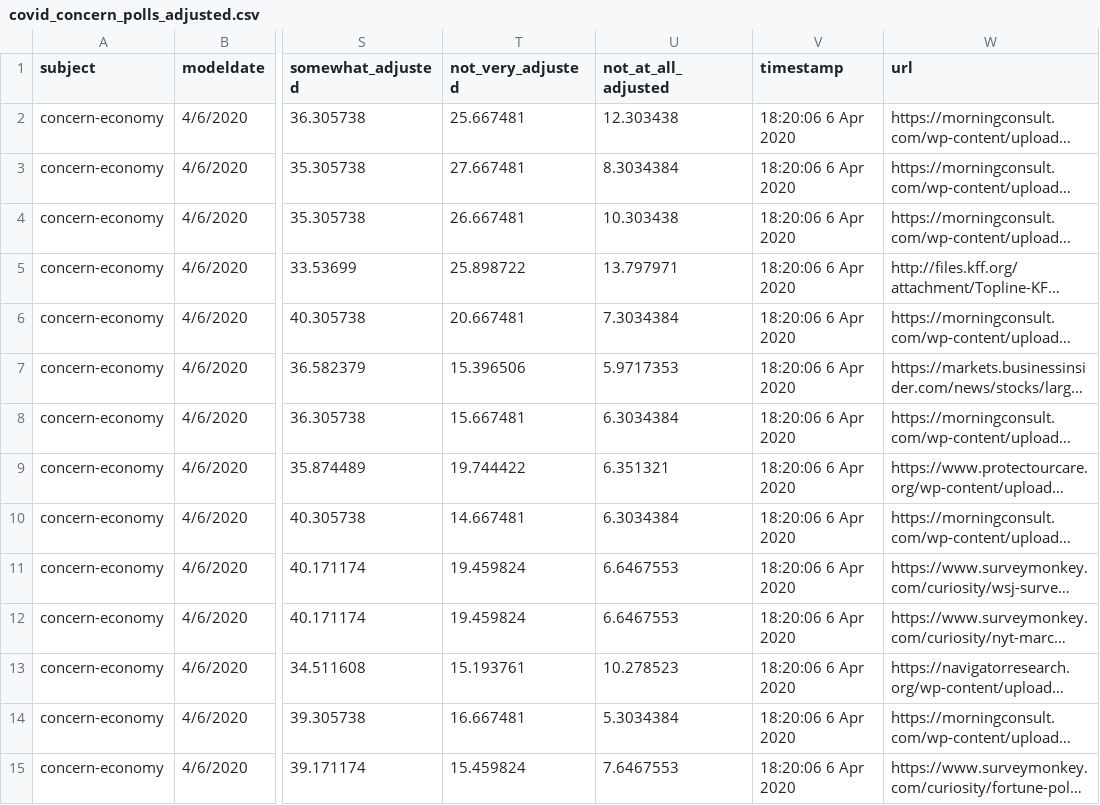
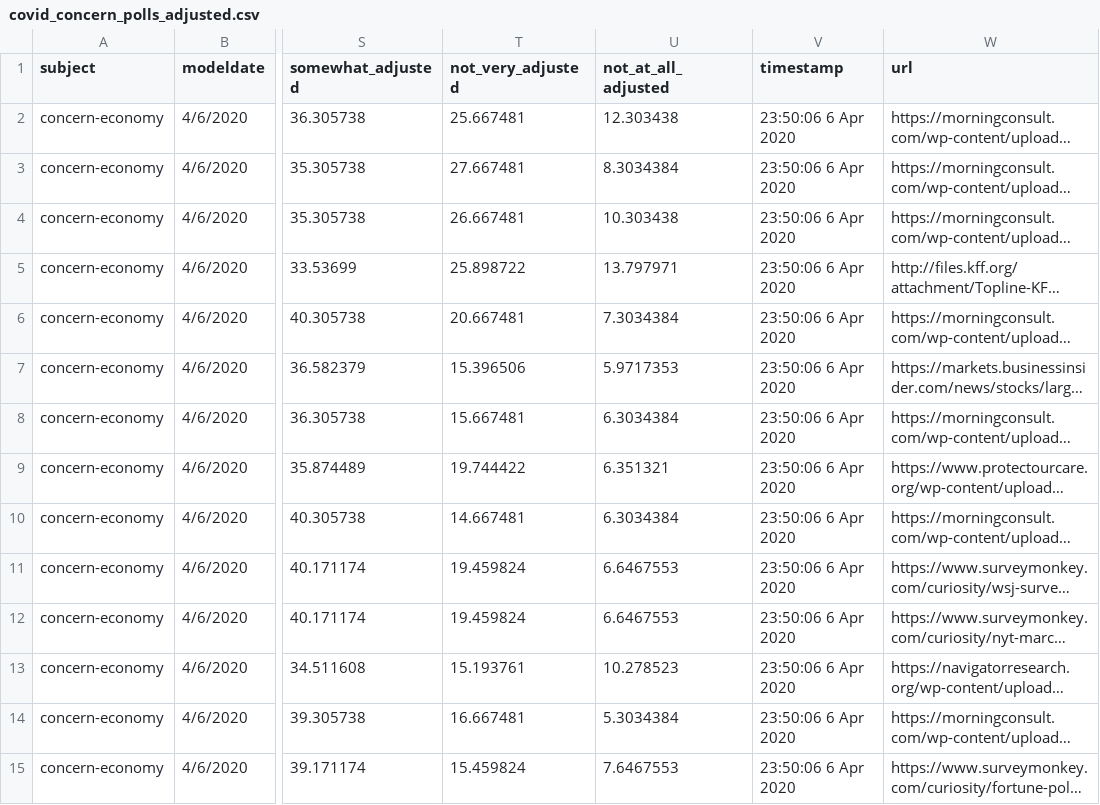
Before and after one commit to fivethirtyeight/covid-19-polls, a CSV file: covid_concern_polls_adjusted.csv, drawn as a sheet; only a part is shown, gaps mark what is left out; long unchanged cells end in …; the diff covers the shown part only; the diff names each change by its address in the sheet, - before the commit and + after, or states it on an @@ line.

Commit message:
update concern polls

```diff
--- a/covid_concern_polls_adjusted.csv
+++ b/covid_concern_polls_adjusted.csv
-V2:V15 (timestamp): 18:20:06 6 Apr 2020
+V2:V15 (timestamp): 23:50:06 6 Apr 2020
```
Also changed, not shown: 75 edited cells elsewhere in this file.
